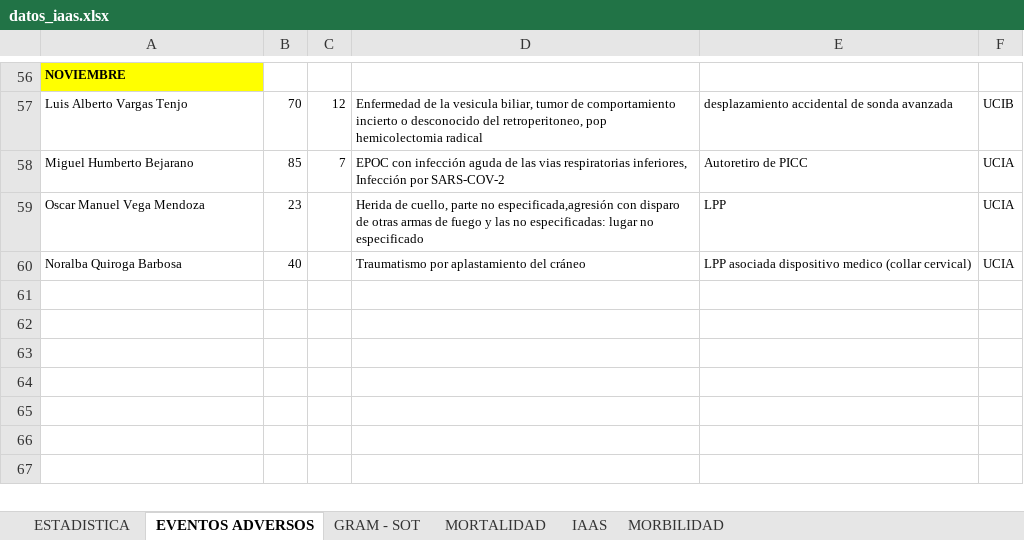
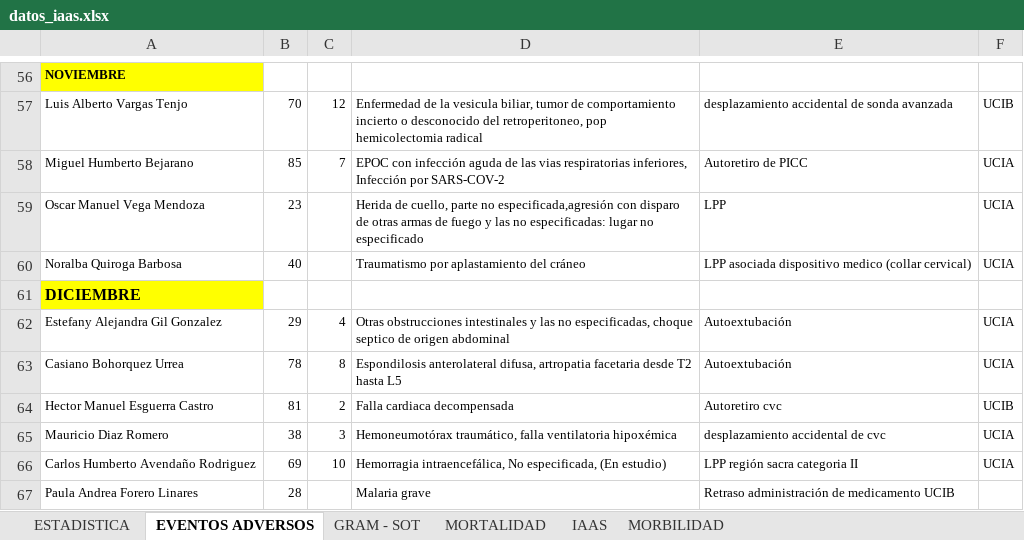
Before and after one commit to acamilox/Mis-Proyectos-Python, an Excel workbook: datos_iaas.xlsx, sheet EVENTOS ADVERSOS, drawn as a sheet; only a part is shown, gaps mark what is left out; values as stored, in another font and other column widths than the file's, no borders; 1 other sheet too large or unreadable and not compared; the diff names each change by its address in the sheet, - before the commit and + after, or states it on an @@ line.

Commit message:
Datos actualizados mes de Diciembre

```diff
--- a/datos_iaas.xlsx (sheet EVENTOS ADVERSOS)
+++ b/datos_iaas.xlsx (sheet EVENTOS ADVERSOS)
+row 61: DICIEMBRE
+row 62: Estefany Alejandra Gil Gonzalez | 29 | 4 | Otras obstrucciones intestinales y las no especificadas, choque septico de origen abdominal | Autoextubación | UCIA
+row 63: Casiano Bohorquez Urrea | 78 | 8 | Espondilosis anterolateral difusa, artropatia facetaria desde T2 hasta L5 | Autoextubación | UCIA
+row 64: Hector Manuel Esguerra Castro | 81 | 2 | Falla cardiaca decompensada | Autoretiro cvc | UCIB
+row 65: Mauricio Diaz Romero | 38 | 3 | Hemoneumotórax traumático, falla ventilatoria hipoxémica | desplazamiento accidental de cvc | UCIA
+row 66: Carlos Humberto Avendaño Rodriguez | 69 | 10 | Hemorragia intraencefálica, No especificada, (En estudio) | LPP región sacra categoria II | UCIA
+row 67: Paula Andrea Forero Linares | 28 |  | Malaria grave | Retraso administración de medicamento UCIB
```
Also changed, not shown: sheet ESTADISTICA, sheet MORBILIDAD.
